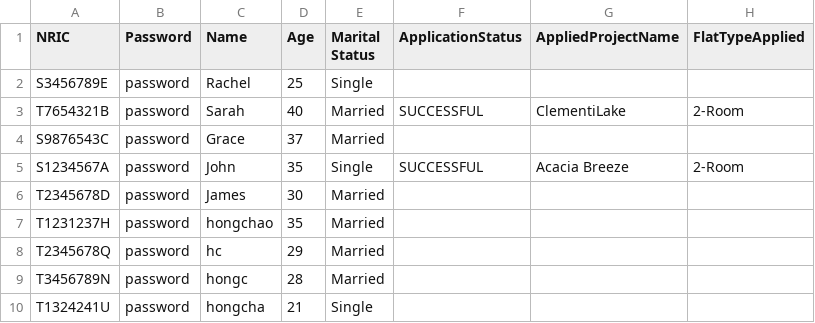
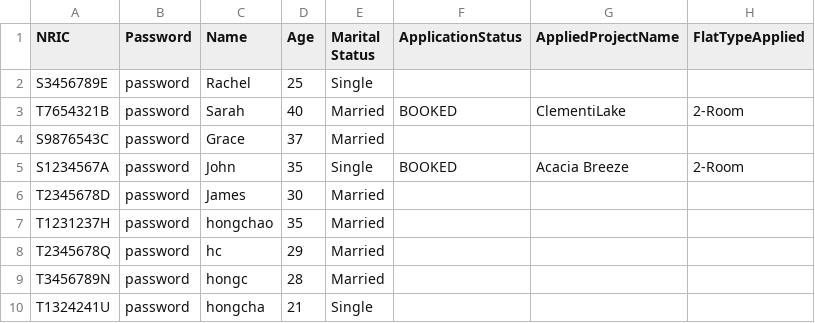
Before and after one commit to AlwinSingh/HDBSystem, a CSV file: data/ApplicantList.csv, drawn as a sheet.

```diff
--- a/data/ApplicantList.csv
+++ b/data/ApplicantList.csv
@@ -2,5 +2,5 @@ NRIC,Password,Name,Age,Marital Status,ApplicationStatus,AppliedProjectName,FlatT
 S3456789E,password,Rachel,25,Single,,,
-T7654321B,password,Sarah,40,Married,SUCCESSFUL,ClementiLake,2-Room
+T7654321B,password,Sarah,40,Married,BOOKED,ClementiLake,2-Room
 S9876543C,password,Grace,37,Married,,,
-S1234567A,password,John,35,Single,SUCCESSFUL,Acacia Breeze,2-Room
+S1234567A,password,John,35,Single,BOOKED,Acacia Breeze,2-Room
 T2345678D,password,James,30,Married,,,
```
Also changed, not shown: data/FeedbackList.csv, data/ProjectAmenities.csv, 12 other files.
